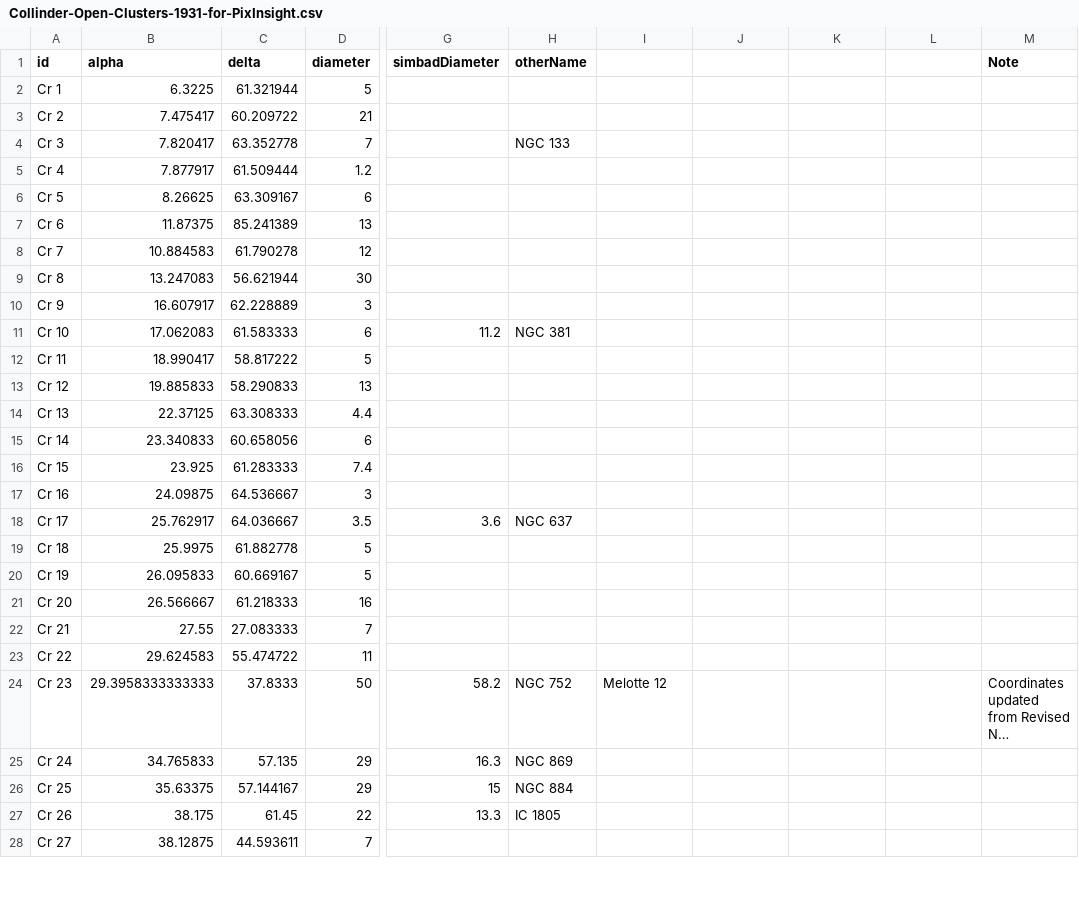
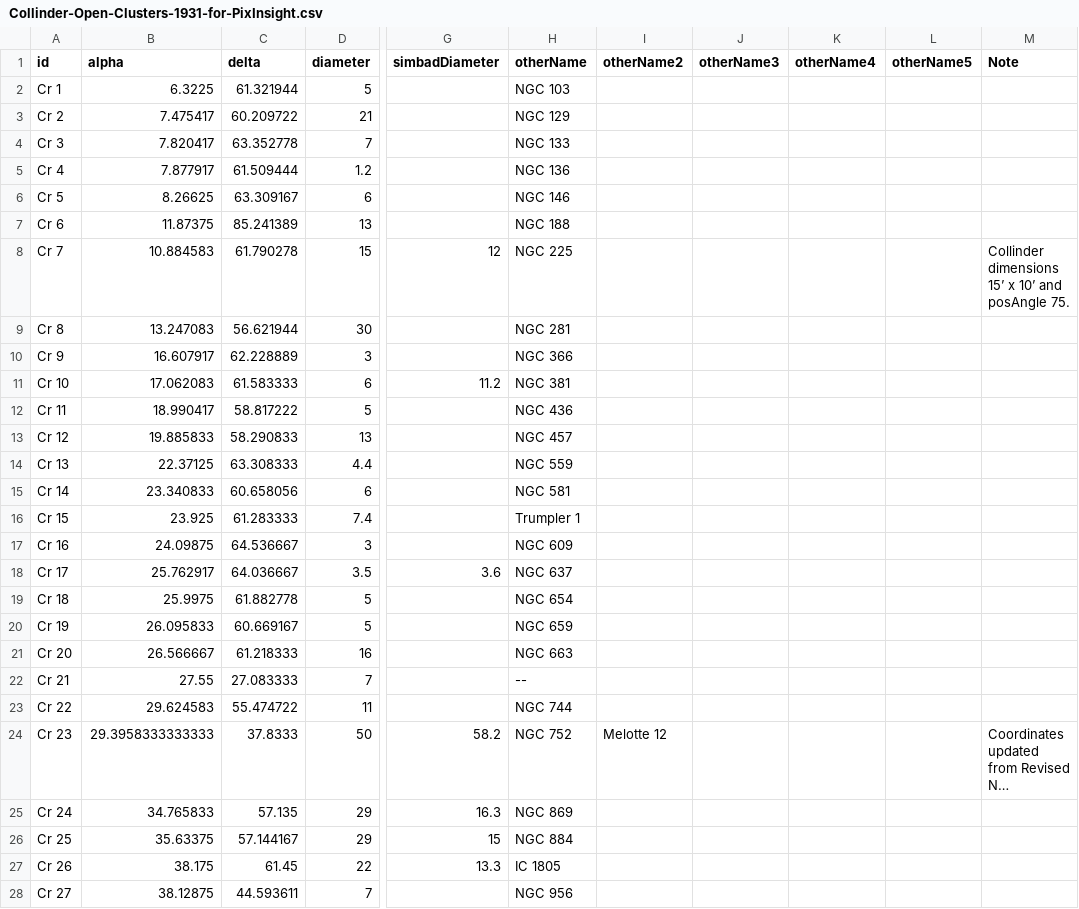
Before and after one commit to scottstirling/AnnotateImageExt, a CSV file: src/scripts/AnnotateImageExt/ext/catalogs/Collinder-Open-Clusters-1931-for-PixInsight.csv, drawn as a sheet; only a part is shown, gaps mark what is left out; long unchanged cells end in …; the diff covers the shown part only; the diff names each change by its address in the sheet, - before the commit and + after, or states it on an @@ line.

Commit message:
Correct/update Melotte 51, which is Collinder 116.  Make decisions on Collinder 70 (Orion's Belt) and add notes to document.

```diff
--- a/src/scripts/AnnotateImageExt/ext/catalogs/Collinder-Open-Clusters-1931-for-PixInsight.csv
+++ b/src/scripts/AnnotateImageExt/ext/catalogs/Collinder-Open-Clusters-1931-for-PixInsight.csv
-I1: (empty)
+I1: otherName2
-J1: (empty)
+J1: otherName3
-K1: (empty)
+K1: otherName4
-L1: (empty)
+L1: otherName5
-H2 (otherName): (empty)
+H2 (otherName): NGC 103
-H3 (otherName): (empty)
+H3 (otherName): NGC 129
-H5 (otherName): (empty)
+H5 (otherName): NGC 136
-H6 (otherName): (empty)
+H6 (otherName): NGC 146
-H7 (otherName): (empty)
+H7 (otherName): NGC 188
-D8 (diameter): 12
+D8 (diameter): 15
-G8 (simbadDiameter): (empty)
+G8 (simbadDiameter): 12
-H8 (otherName): (empty)
+H8 (otherName): NGC 225
-M8 (Note): (empty)
+M8 (Note): Collinder dimensions 15’ x 10’ and posAngle 75.
-H9 (otherName): (empty)
+H9 (otherName): NGC 281
-H10 (otherName): (empty)
+H10 (otherName): NGC 366
-H12 (otherName): (empty)
+H12 (otherName): NGC 436
-H13 (otherName): (empty)
+H13 (otherName): NGC 457
-H14 (otherName): (empty)
+H14 (otherName): NGC 559
-H15 (otherName): (empty)
+H15 (otherName): NGC 581
-H16 (otherName): (empty)
+H16 (otherName): Trumpler 1
-H17 (otherName): (empty)
+H17 (otherName): NGC 609
-H19 (otherName): (empty)
+H19 (otherName): NGC 654
-H20 (otherName): (empty)
+H20 (otherName): NGC 659
-H21 (otherName): (empty)
+H21 (otherName): NGC 663
-H22 (otherName): (empty)
+H22 (otherName): --
-H23 (otherName): (empty)
+H23 (otherName): NGC 744
-H28 (otherName): (empty)
+H28 (otherName): NGC 956
```
Also changed, not shown: 1 added row and 131 edited cells elsewhere in this file, src/scripts/AnnotateImageExt/ext/catalogs/Melotte_starclusters-1915-for_PixInsight.csv.
